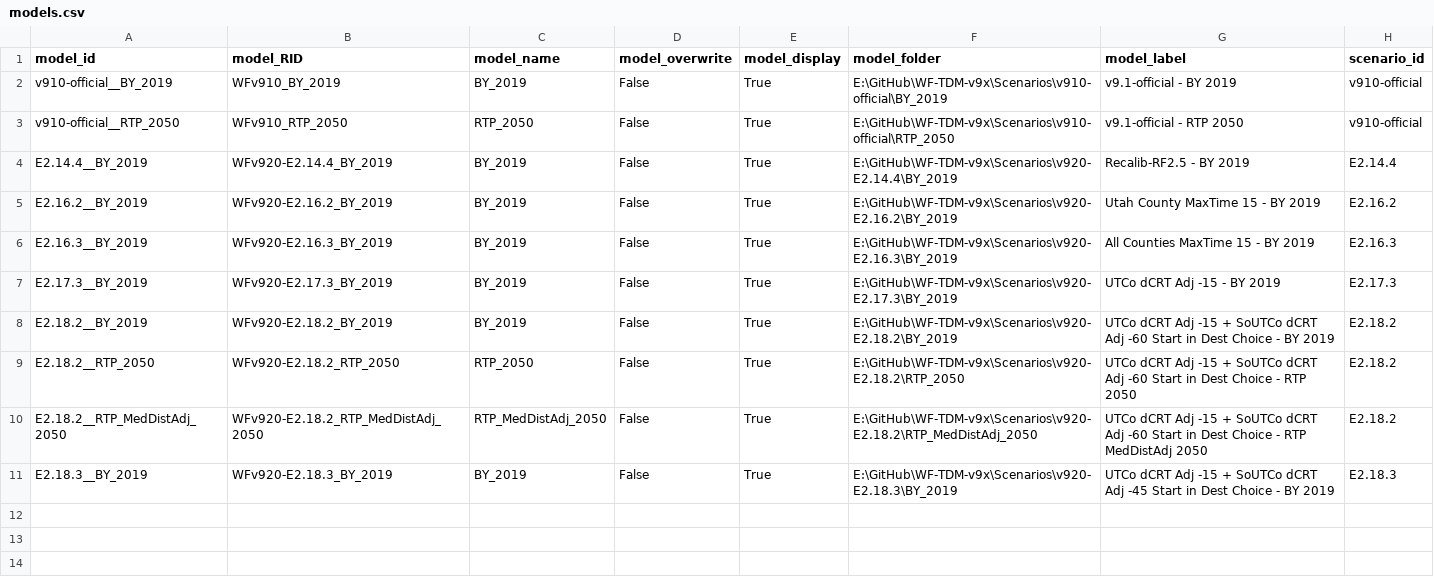
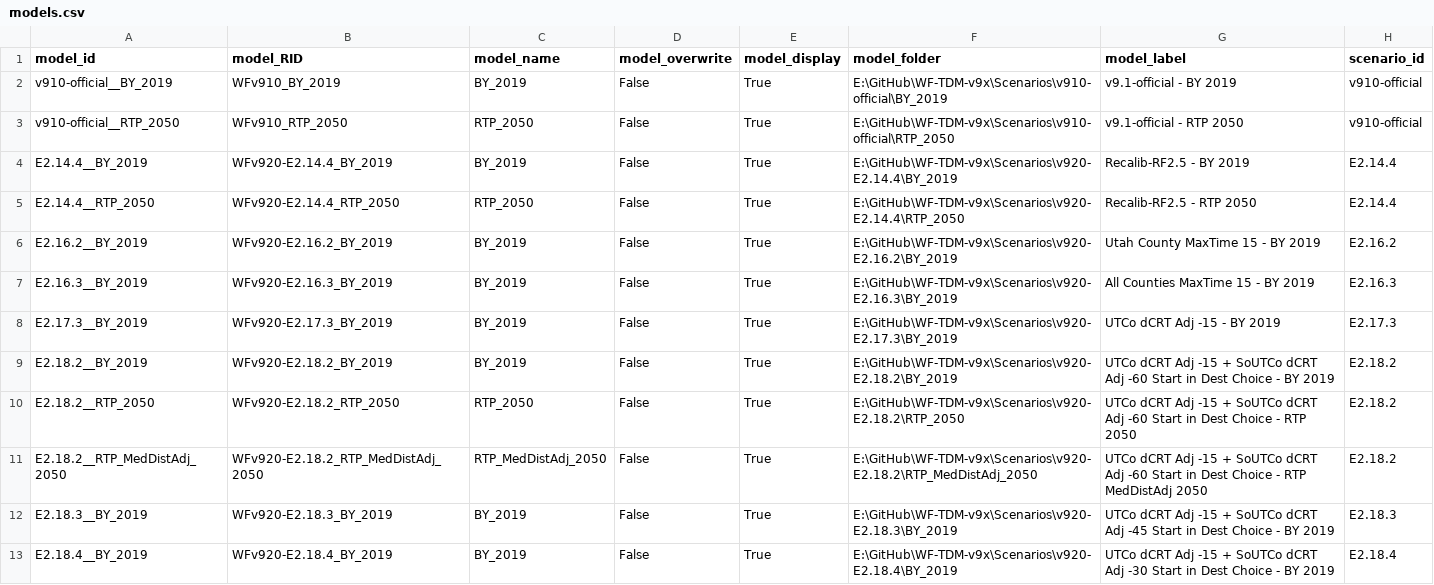
Before and after one commit to WFRCAnalytics/TDM-DEV-v920-E2-Analysis, a CSV file: data-scenario/models.csv, drawn as a sheet; the diff names each change by its address in the sheet, - before the commit and + after, or states it on an @@ line.

```diff
--- a/data-scenario/models.csv
+++ b/data-scenario/models.csv
+row 5: E2.14.4__RTP_2050 | WFv920-E2.14.4_RTP_2050 | RTP_2050 | False | True | E:\GitHub\WF-TDM-v9x\Scenarios\v920-E2.14.4\RTP_2050 | Recalib-RF2.5 - RTP 2050 | E2.14.4
+row 13: E2.18.4__BY_2019 | WFv920-E2.18.4_BY_2019 | BY_2019 | False | True | E:\GitHub\WF-TDM-v9x\Scenarios\v920-E2.18.4\BY_2019 | UTCo dCRT Adj -15 + SoUTCo dCRT Adj -30 Start in Dest Choice - BY 2019 | E2.18.4
```
Also changed, not shown: data-scenario/scenarios.csv, 23 other files.
